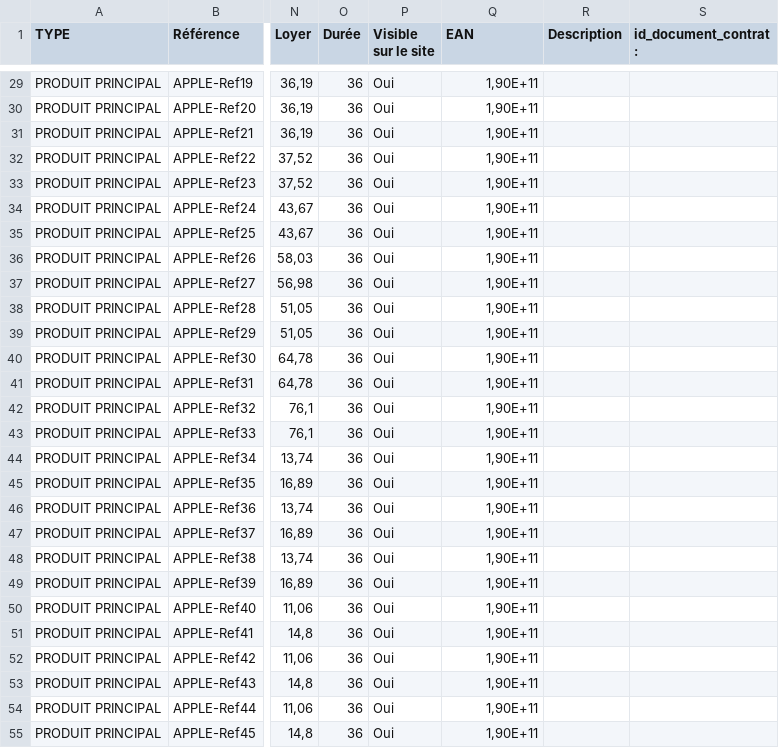
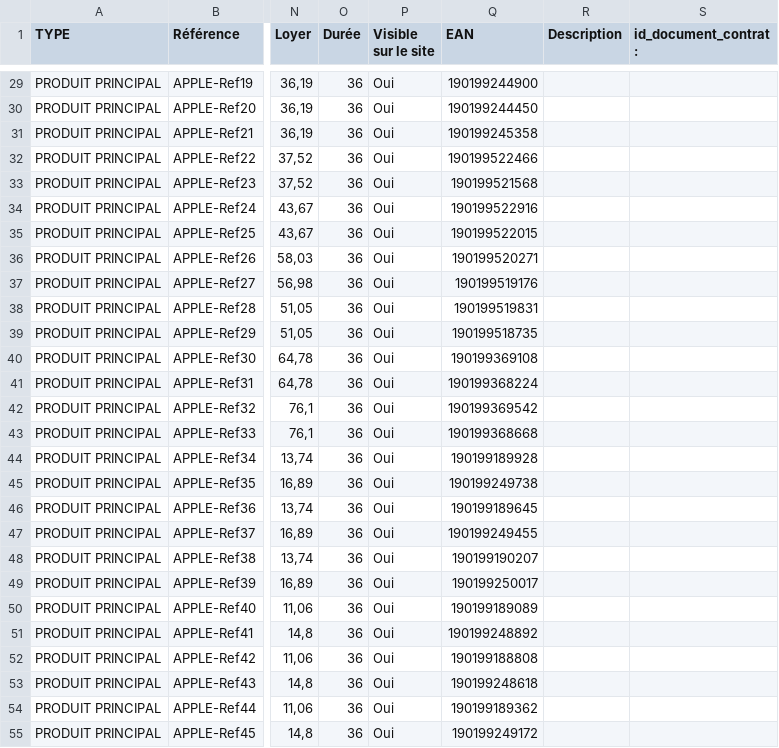
Before and after one commit to smortier59/optima, a CSV file: crontab/cleodis/locevo/produit.csv, drawn as a sheet; only a part is shown, gaps mark what is left out; the diff covers the shown part only; the diff names each change by its address in the sheet, - before the commit and + after, or states it on an @@ line.

```diff
--- a/crontab/cleodis/locevo/produit.csv
+++ b/crontab/cleodis/locevo/produit.csv
-Q29 (EAN): 1,90E+11
+Q29 (EAN): 190199244900
-Q30 (EAN): 1,90E+11
+Q30 (EAN): 190199244450
-Q31 (EAN): 1,90E+11
+Q31 (EAN): 190199245358
-Q32 (EAN): 1,90E+11
+Q32 (EAN): 190199522466
-Q33 (EAN): 1,90E+11
+Q33 (EAN): 190199521568
-Q34 (EAN): 1,90E+11
+Q34 (EAN): 190199522916
-Q35 (EAN): 1,90E+11
+Q35 (EAN): 190199522015
-Q36 (EAN): 1,90E+11
+Q36 (EAN): 190199520271
-Q37 (EAN): 1,90E+11
+Q37 (EAN): 190199519176
-Q38 (EAN): 1,90E+11
+Q38 (EAN): 190199519831
-Q39 (EAN): 1,90E+11
+Q39 (EAN): 190199518735
-Q40 (EAN): 1,90E+11
+Q40 (EAN): 190199369108
-Q41 (EAN): 1,90E+11
+Q41 (EAN): 190199368224
-Q42 (EAN): 1,90E+11
+Q42 (EAN): 190199369542
-Q43 (EAN): 1,90E+11
+Q43 (EAN): 190199368668
-Q44 (EAN): 1,90E+11
+Q44 (EAN): 190199189928
-Q45 (EAN): 1,90E+11
+Q45 (EAN): 190199249738
-Q46 (EAN): 1,90E+11
+Q46 (EAN): 190199189645
-Q47 (EAN): 1,90E+11
+Q47 (EAN): 190199249455
-Q48 (EAN): 1,90E+11
+Q48 (EAN): 190199190207
-Q49 (EAN): 1,90E+11
+Q49 (EAN): 190199250017
-Q50 (EAN): 1,90E+11
+Q50 (EAN): 190199189089
-Q51 (EAN): 1,90E+11
+Q51 (EAN): 190199248892
-Q52 (EAN): 1,90E+11
+Q52 (EAN): 190199188808
-Q53 (EAN): 1,90E+11
+Q53 (EAN): 190199248618
-Q54 (EAN): 1,90E+11
+Q54 (EAN): 190199189362
-Q55 (EAN): 1,90E+11
+Q55 (EAN): 190199249172
```
Also changed, not shown: 141 edited cells elsewhere in this file, crontab/cleodis/locevo/ligne.csv, crontab/cleodis/locevo/pack.csv.
